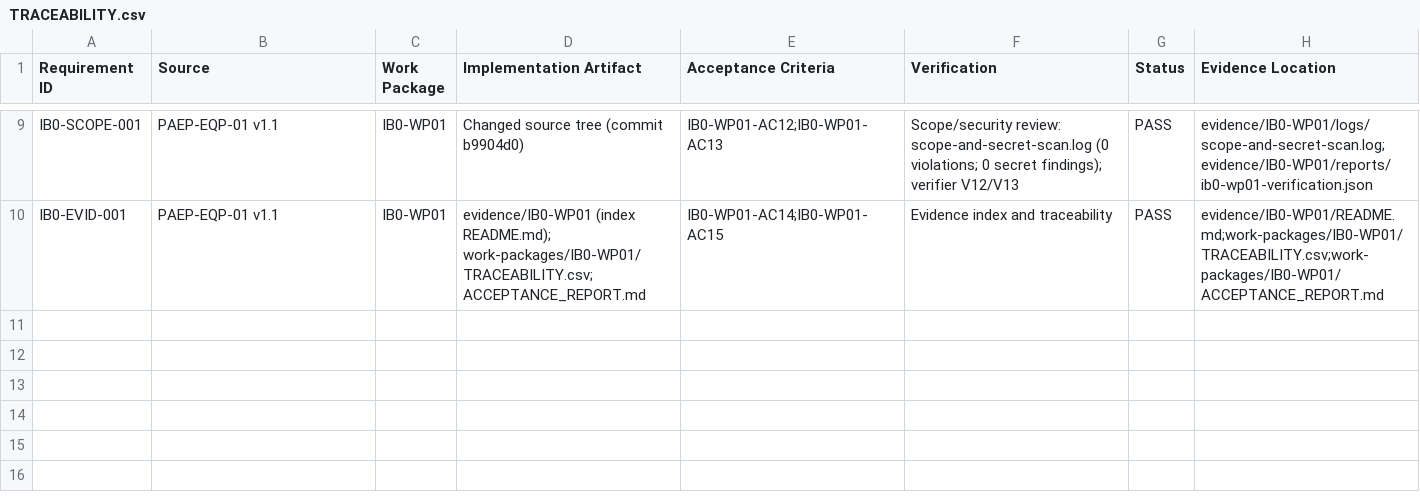
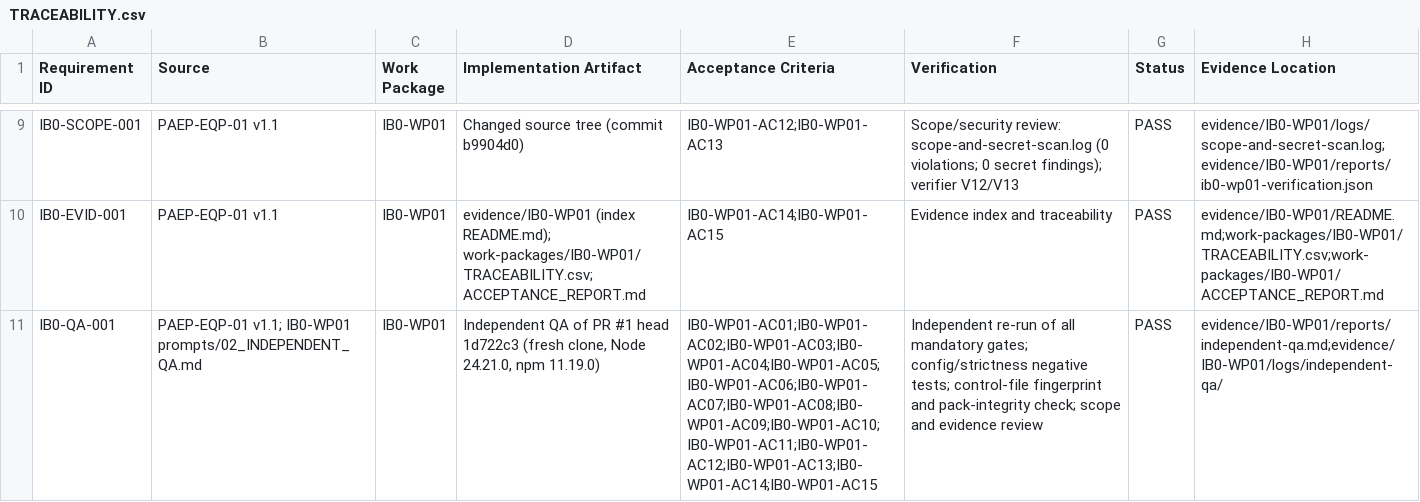
Before and after one commit to kougit/proseit-paep, a CSV file: work-packages/IB0-WP01/TRACEABILITY.csv, drawn as a sheet; only a part is shown, gaps mark what is left out; the diff names each change by its address in the sheet, - before the commit and + after, or states it on an @@ line.

```diff
--- a/work-packages/IB0-WP01/TRACEABILITY.csv
+++ b/work-packages/IB0-WP01/TRACEABILITY.csv
+row 11: IB0-QA-001 | PAEP-EQP-01 v1.1; IB0-WP01 prompts/02_INDEPENDENT_QA.md | IB0-WP01 | Independent QA of PR #1 head 1d722c3 (fresh clone, Node 24.21.0, npm 11.19.0) | IB0-WP01-AC01;IB0-WP01-AC02;IB0-WP01-AC03;IB0-WP01-AC04;IB0-WP01-AC05;IB0-WP01-AC06;IB0-WP01-AC07;IB0-WP01-AC08;IB0-WP01-AC09;IB0-WP01-AC10;IB0-WP01-AC11;IB0-WP01-AC12;IB0-WP01-AC13;IB0-WP01-AC14;IB0-WP01-AC15 | Independent re-run of all mandatory gates; config/strictness negative tests; control-file fingerprint and pack-integrity check; scope and evidence review | PASS | evidence/IB0-WP01/reports/independent-qa.md;evidence/IB0-WP01/logs/independent-qa/
```
Also changed, not shown: 18 other files.
